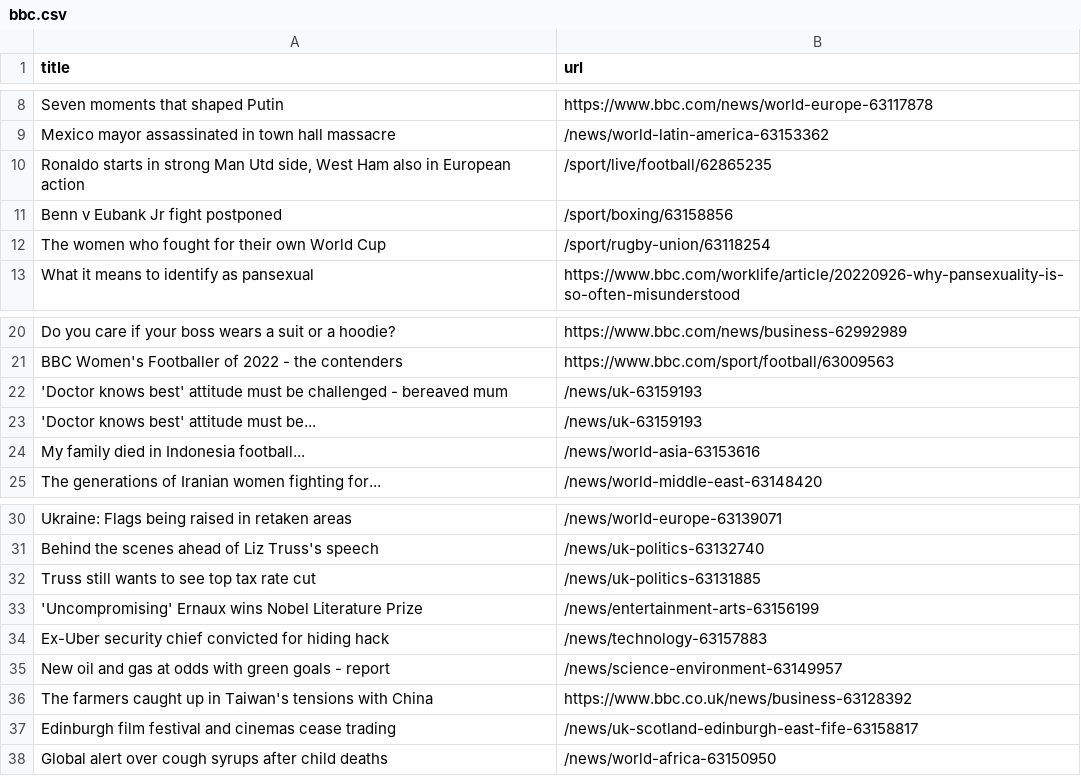
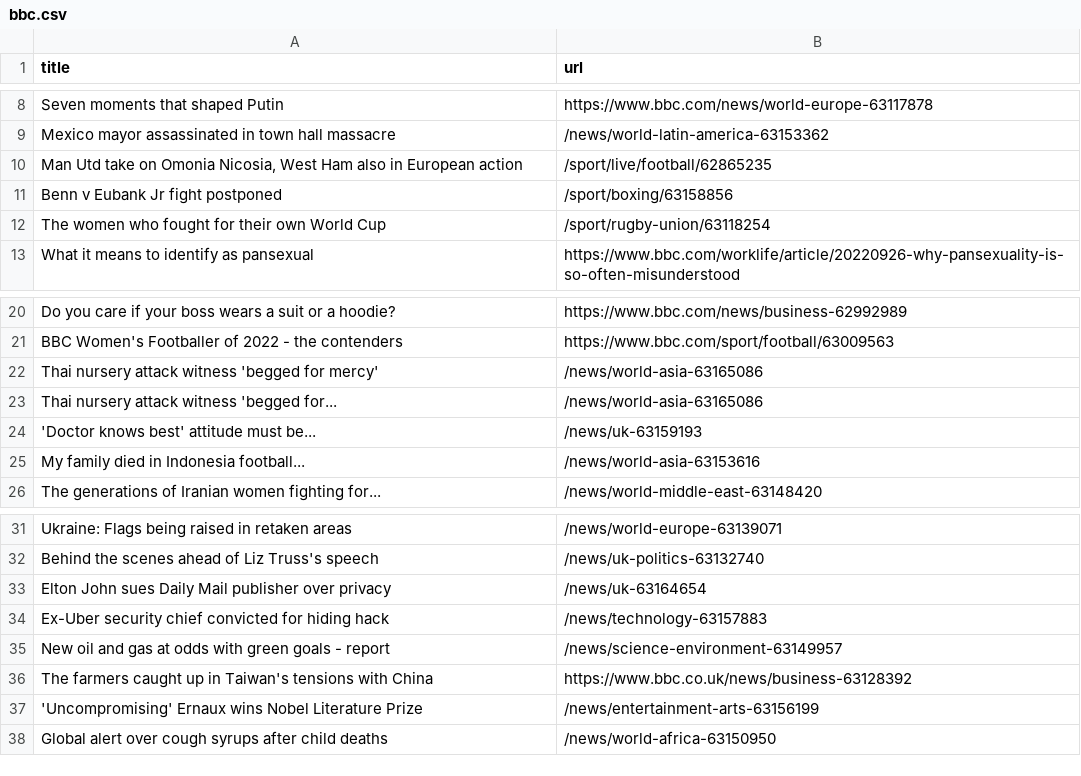
Before and after one commit to tengj98/automatic-scraper-bbc, a CSV file: bbc.csv, drawn as a sheet; only a part is shown, gaps mark what is left out.

```diff
--- a/bbc.csv
+++ b/bbc.csv
@@ -9,3 +9,3 @@ Seven moments that shaped Putin,https://www.bbc.com/news/world-europe-63117878
 Mexico mayor assassinated in town hall massacre,/news/world-latin-america-63153362
-"Ronaldo starts in strong Man Utd side, West Ham also in European action",/sport/live/football/62865235
+"Man Utd take on Omonia Nicosia, West Ham also in European action",/sport/live/football/62865235
 Benn v Eubank Jr fight postponed,/sport/boxing/63158856
@@ -21,3 +21,4 @@ Do you care if your boss wears a suit or a hoodie?,https://www.bbc.com/news/busi
 BBC Women's Footballer of 2022 - the contenders,https://www.bbc.com/sport/football/63009563
-'Doctor knows best' attitude must be challenged - bereaved mum,/news/uk-63159193
+Thai nursery attack witness 'begged for mercy',/news/world-asia-63165086
+Thai nursery attack witness 'begged for...,/news/world-asia-63165086
 'Doctor knows best' attitude must be...,/news/uk-63159193
@@ -31,4 +32,3 @@ Ukraine: Flags being raised in retaken areas,/news/world-europe-63139071
 Behind the scenes ahead of Liz Truss's speech,/news/uk-politics-63132740
-Truss still wants to see top tax rate cut,/news/uk-politics-63131885
-'Uncompromising' Ernaux wins Nobel Literature Prize,/news/entertainment-arts-63156199
+Elton John sues Daily Mail publisher over privacy,/news/uk-63164654
 Ex-Uber security chief convicted for hiding hack,/news/technology-63157883
@@ -36,3 +36,3 @@ New oil and gas at odds with green goals - report,/news/science-environment-6314
 The farmers caught up in Taiwan's tensions with China,https://www.bbc.co.uk/news/business-63128392
-Edinburgh film festival and cinemas cease trading,/news/uk-scotland-edinburgh-east-fife-63158817
+'Uncompromising' Ernaux wins Nobel Literature Prize,/news/entertainment-arts-63156199
 Global alert over cough syrups after child deaths,/news/world-africa-63150950
```
